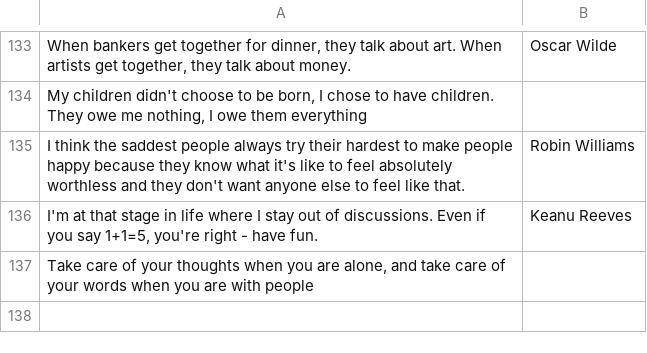
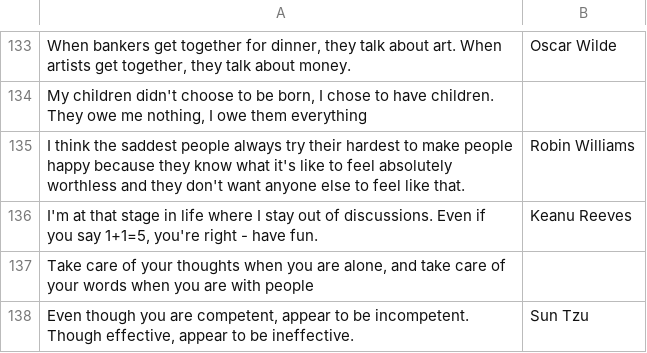
Before and after one commit to michaeldchin/shounentime, a CSV file: randomimages/quotes.csv, drawn as a sheet; only a part is shown, gaps mark what is left out; the diff names each change by its address in the sheet, - before the commit and + after, or states it on an @@ line.

Commit message:
new quote and image

```diff
--- a/randomimages/quotes.csv
+++ b/randomimages/quotes.csv
+row 138: Even though you are competent, appear to be incompetent. Though effective, appear to be ineffective. | Sun Tzu
```
Also changed, not shown: randomimages/images.csv.
